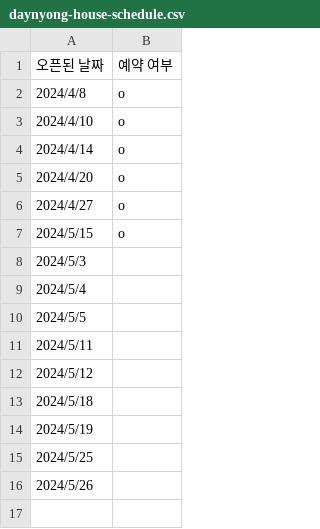
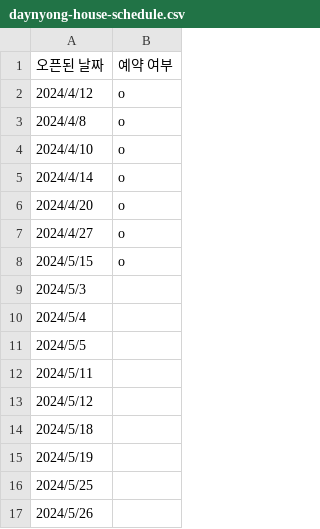
Before and after one commit to sechiyo97/sechiyo97.github.io, a CSV file: assets/assets/csv/daynyong-house-schedule.csv, drawn as a sheet.

```diff
--- a/assets/assets/csv/daynyong-house-schedule.csv
+++ b/assets/assets/csv/daynyong-house-schedule.csv
@@ -1,2 +1,3 @@
 오픈된 날짜,예약 여부
+2024/4/12,o
 2024/4/8,o
```
Also changed, not shown: 9 other files.
